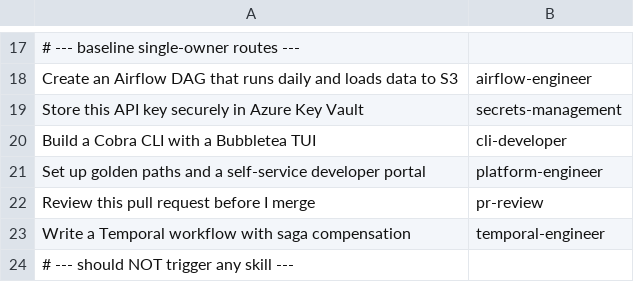
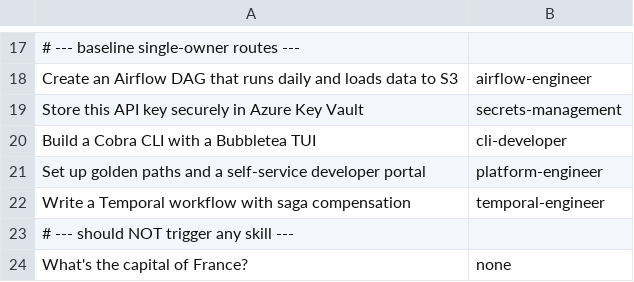
Before and after one commit to svnlto/nix-config, a TSV file: common/claude-code/eval/routing/cases.tsv, drawn as a sheet; only a part is shown, gaps mark what is left out; the shorter side is filled out with more unchanged rows; the diff names each change by its address in the sheet, - before the commit and + after, or states it on an @@ line.

Commit message:
chore(common): remove ado-standards and pr-review Claude skills
No longer on Azure DevOps (work moved to GitLab Dedicated/Ultimate), so
drop the ado-standards skill + agent and the pr-review skill, whose
platform fetch only covered GitHub/ADO and whose review core duplicates
the built-in /code-review. Remove the pr-review routing eval case and
update global CLAUDE.md work-env prefs to GitLab + ED25519.

```diff
--- a/common/claude-code/eval/routing/cases.tsv
+++ b/common/claude-code/eval/routing/cases.tsv
-row 22: Review this pull request before I merge | pr-review
```
Also changed, not shown: 7 other files.
